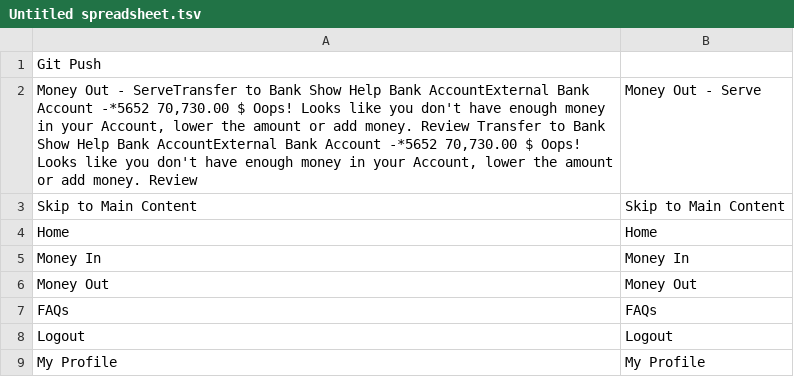
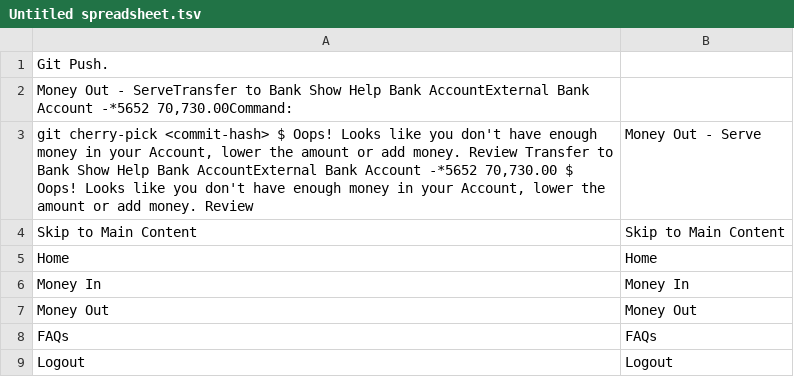
Before and after one commit to plaid/transfer-quickstart, a TSV file: Untitled spreadsheet.tsv, drawn as a sheet; only a part is shown; the shorter side is filled out with more unchanged rows.

Commit message:
Update Untitled spreadsheet.tsv

```diff
--- a/Untitled spreadsheet.tsv
+++ b/Untitled spreadsheet.tsv
@@ -1,3 +1,4 @@
-Git Push
-Money Out - ServeTransfer to Bank  Show Help  Bank AccountExternal Bank Account -*5652  70,730.00  $  Oops! Looks like you don't have enough money in your Account, lower the amount or add money.  Review  Transfer to Bank  Show Help  Bank AccountExternal Bank Account -*5652  70,730.00  $  Oops! Looks like you don't have enough money in your Account, lower the amount or add money.  Review   	Money Out - Serve
+Git Push.
+Money Out - ServeTransfer to Bank  Show Help  Bank AccountExternal Bank Account -*5652  70,730.00Command:
+git cherry-pick <commit-hash>  $  Oops! Looks like you don't have enough money in your Account, lower the amount or add money.  Review  Transfer to Bank  Show Help  Bank AccountExternal Bank Account -*5652  70,730.00  $  Oops! Looks like you don't have enough money in your Account, lower the amount or add money.  Review   	Money Out - Serve
 Skip to Main Content	Skip to Main Content
```
